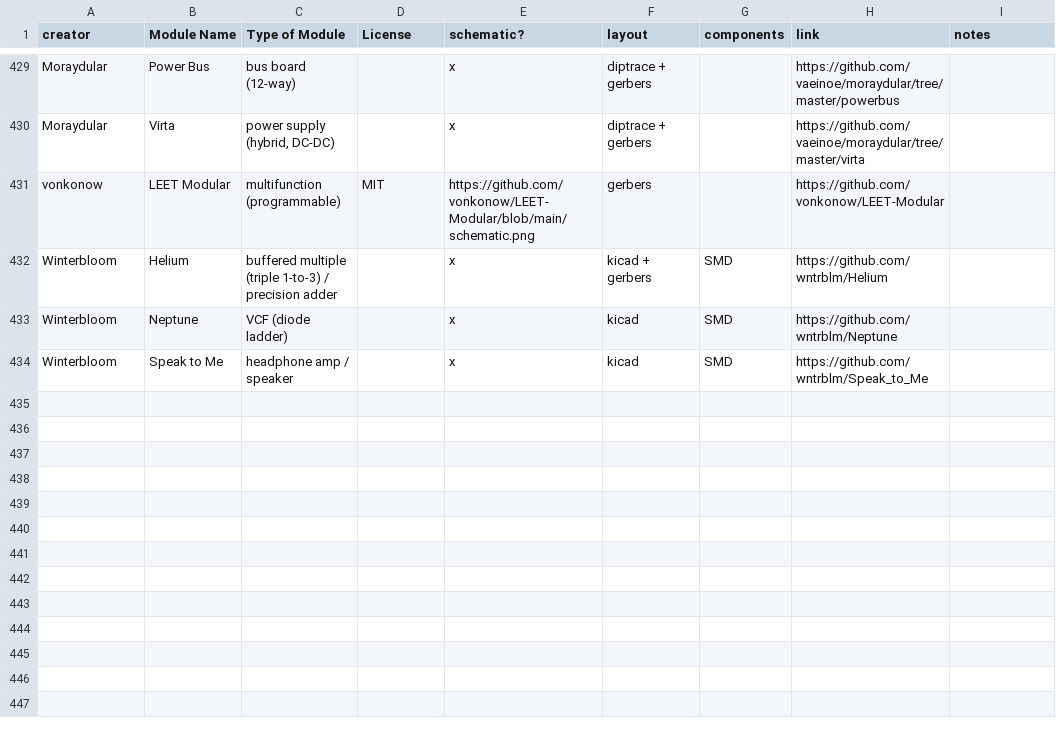
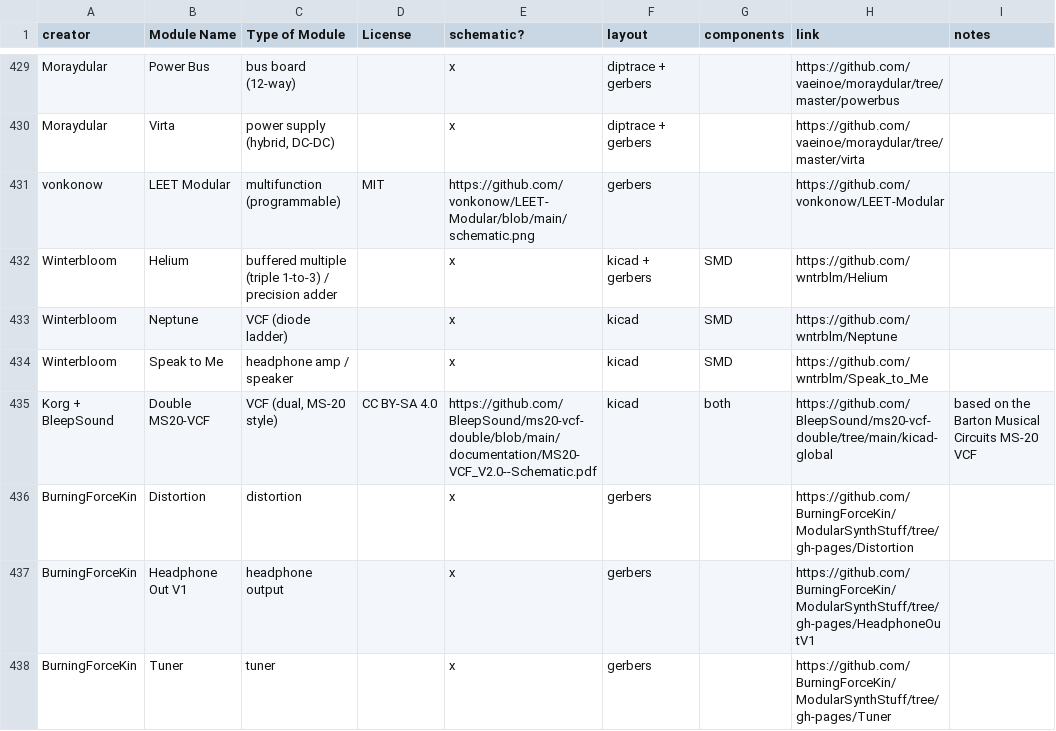
Before and after one commit to daaaaaaaaaniel/my-awesome-eurorack, a CSV file: eurorack-open-source.csv, drawn as a sheet; only a part is shown, gaps mark what is left out; the diff names each change by its address in the sheet, - before the commit and + after, or states it on an @@ line.

```diff
--- a/eurorack-open-source.csv
+++ b/eurorack-open-source.csv
+row 435: Korg + BleepSound | Double MS20-VCF | VCF (dual, MS-20 style) | CC BY-SA 4.0 | https://github.com/BleepSound/ms20-vcf-double/blob/main/documentation/MS20-VCF_V2.0--Schematic.pdf | kicad | both | https://github.com/BleepSound/ms20-vcf-double/tree/main/kicad-global | based on the Barton Musical Circuits MS-20 VCF
+row 436: BurningForceKin | Distortion | distortion |  | x | gerbers |  | https://github.com/BurningForceKin/ModularSynthStuff/tree/gh-pages/Distortion
+row 437: BurningForceKin | Headphone Out V1 | headphone output |  | x | gerbers |  | https://github.com/BurningForceKin/ModularSynthStuff/tree/gh-pages/HeadphoneOutV1
+row 438: BurningForceKin | Tuner | tuner |  | x | gerbers |  | https://github.com/BurningForceKin/ModularSynthStuff/tree/gh-pages/Tuner
```
Also changed, not shown: data/deferred.tsv, data/modules.tsv, 5 other files.
